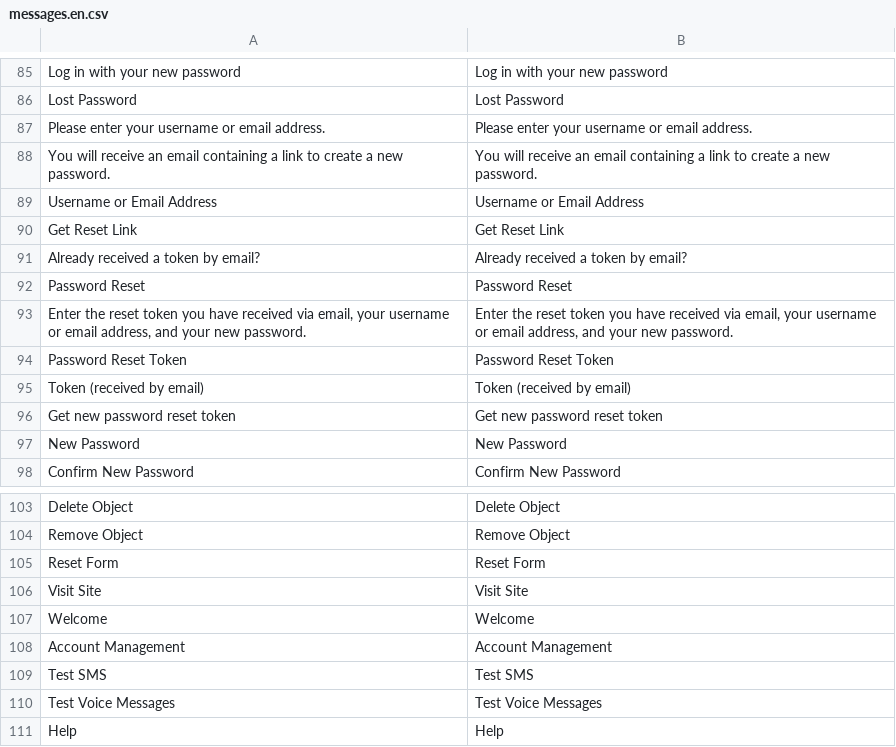
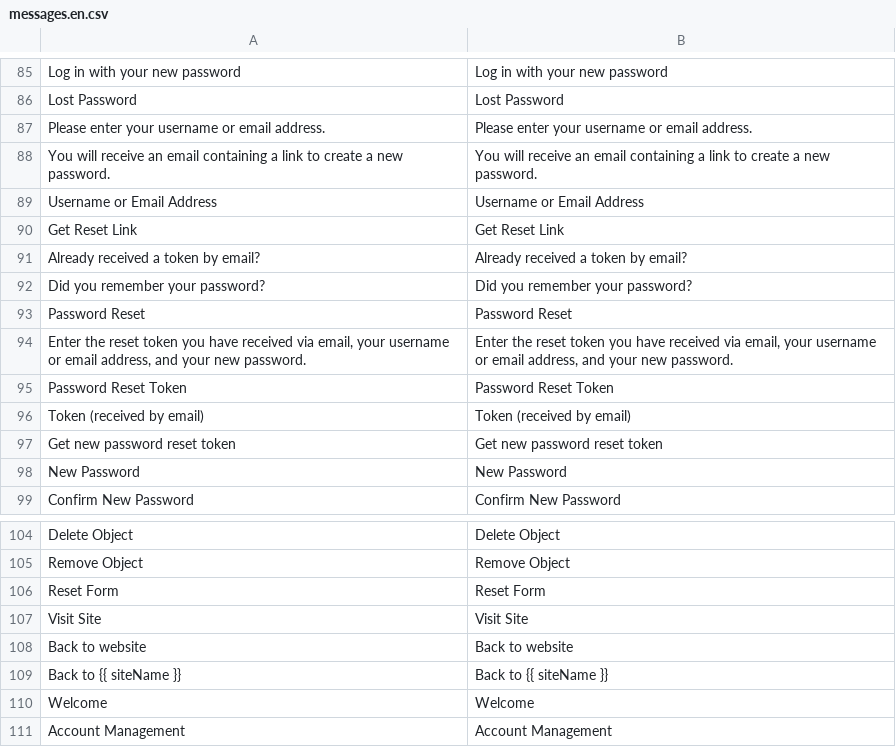
Before and after one commit to locomotivemtl/charcoal-admin, a CSV file: translations/messages.en.csv, drawn as a sheet; only a part is shown, gaps mark what is left out; the shorter side is filled out with more unchanged rows.

```diff
--- a/translations/messages.en.csv
+++ b/translations/messages.en.csv
@@ -91,2 +91,3 @@
 "Already received a token by email?";"Already received a token by email?"
+"Did you remember your password?";"Did you remember your password?"
 "Password Reset";"Password Reset"
@@ -106,2 +107,4 @@
 "Visit Site";"Visit Site"
+"Back to website";"Back to website"
+"Back to {{ siteName }}";"Back to {{ siteName }}"
 "Welcome";"Welcome"
```
Also changed, not shown: translations/messages.fr.csv, 5 other files.
